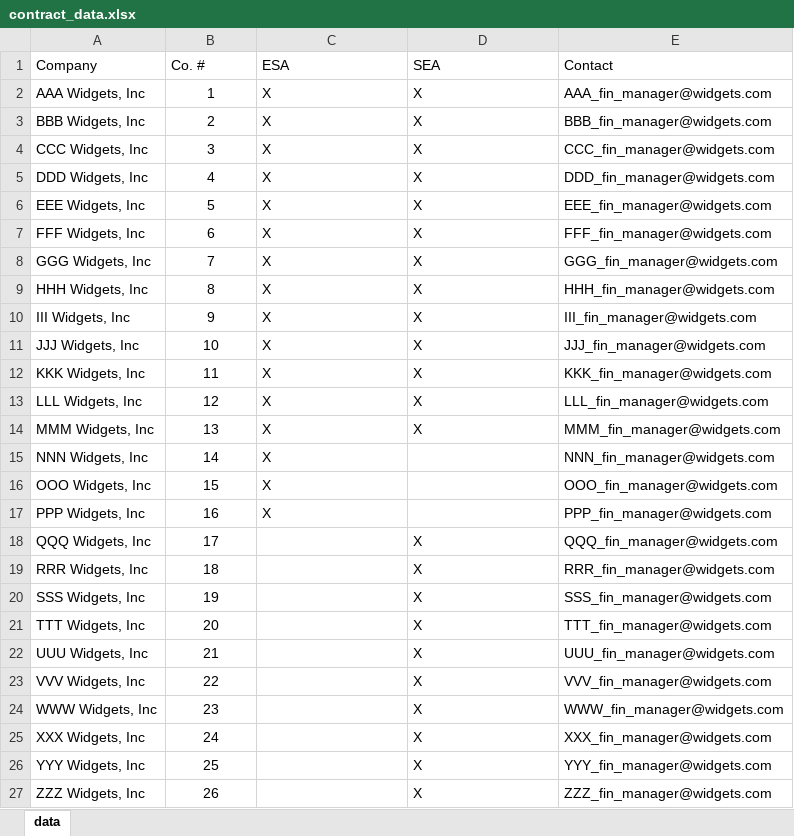
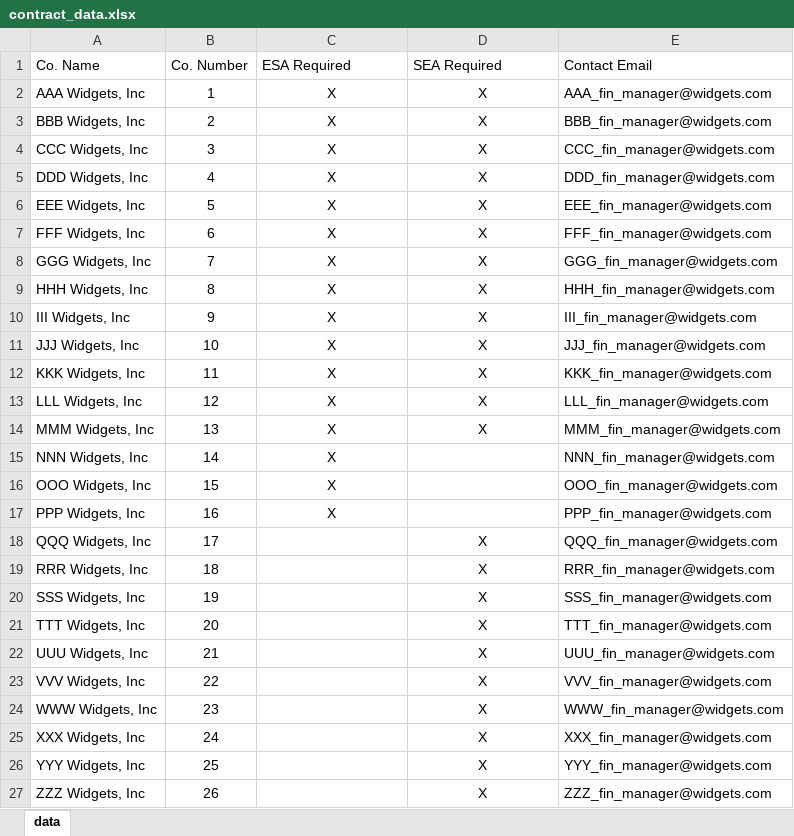
Before and after one commit to michaelmuther/contract_reconciler_231224, an Excel workbook: master_data/contract_data.xlsx, sheet data, drawn as a sheet; values as stored, in another font and other column widths than the file's, no borders; removed rows and columns are numbered as before the commit, all else as after; the diff names each change by its address in the sheet, - before the commit and + after, or states it on an @@ line.

Commit message:
update requirments, rename project_info, update contract_reconciler.py

```diff
--- a/master_data/contract_data.xlsx (sheet data)
+++ b/master_data/contract_data.xlsx (sheet data)
-row 1: Company | Co. # | ESA | SEA | Contact
+row 1: Co. Name | Co. Number | ESA Required | SEA Required | Contact Email
-C2:D14 alignment: left
+C2:D14 alignment: center
-C15:C17 alignment: left
+C15:C17 alignment: center
-D18:D27 alignment: left
+D18:D27 alignment: center
```
Also changed, not shown: 4 other files.
